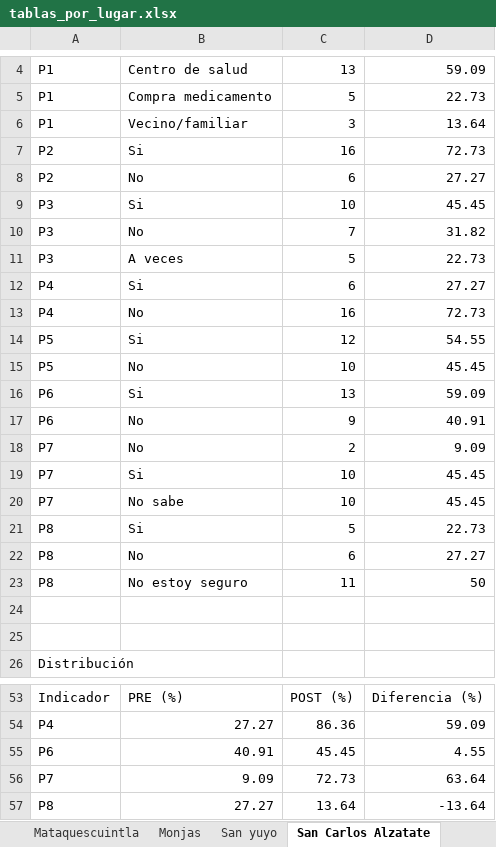
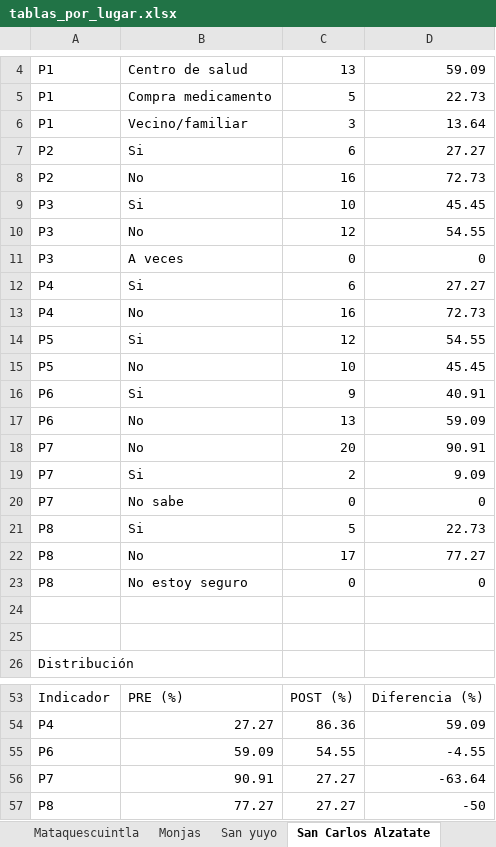
Before and after one commit to rodrigohernandezm/EDA_Tesis, an Excel workbook: outputs/tablas_por_lugar.xlsx, sheet San Carlos Alzatate, drawn as a sheet; only a part is shown, gaps mark what is left out; values as stored, in another font and other column widths than the file's, no borders; removed rows and columns are numbered as before the commit, all else as after; the diff covers the shown part only; the diff names each change by its address in the sheet, - before the commit and + after, or states it on an @@ line.

```diff
--- a/outputs/tablas_por_lugar.xlsx (sheet San Carlos Alzatate)
+++ b/outputs/tablas_por_lugar.xlsx (sheet San Carlos Alzatate)
-row 7: P2 | Si | 16 | 72.73
-B7: No
+B7: Si
+row 8: P2 | No | 16 | 72.73
-C10: 7
+C10: 12
-D10: 31.82
+D10: 54.55
-C11: 5
+C11: 0
-D11: 22.73
+D11: 0
-row 16: P6 | Si | 13 | 59.09
-B16: No
+B16: Si
+row 17: P6 | No | 13 | 59.09
+row 18: P7 | No | 20 | 90.91
-B19: No
+B19: Si
-row 19: P7 | Si | 10 | 45.45
-C20: 10
+C20: 0
-D20: 45.45
+D20: 0
-C22: 6
+C22: 17
-D22: 27.27
+D22: 77.27
-C23: 11
+C23: 0
-D23: 50
+D23: 0
-row 55: P6 | 40.91 | 45.45 | 4.55
-row 56: P7 | 9.09 | 72.73 | 63.64
-row 57: P8 | 27.27 | 13.64 | -13.64
+row 55: P6 | 59.09 | 54.55 | -4.55
+row 56: P7 | 90.91 | 27.27 | -63.64
+row 57: P8 | 77.27 | 27.27 | -50
```
Also changed, not shown: 3 added rows, 3 removed rows and 13 edited cells elsewhere in this sheet, sheet Mataquescuintla, sheet San Manuel Chaparron, sheet San Luis Jilotepeque, sheet San Pedro Pinula, sheet Monjas, sheet Los Olivos, 4 more sheets, outputs/anexo13_calculado_con_tus_datos.xlsx, outputs/tabla_resumen_pre_post.xlsx, 2 other files.
